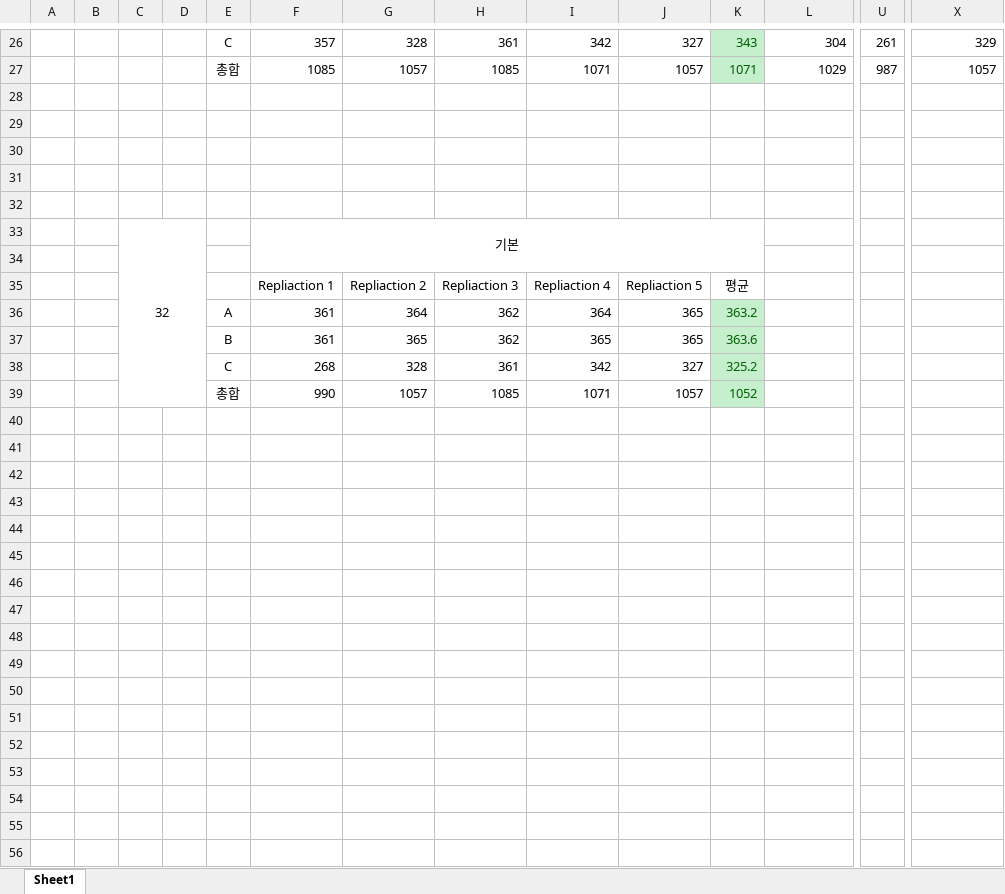
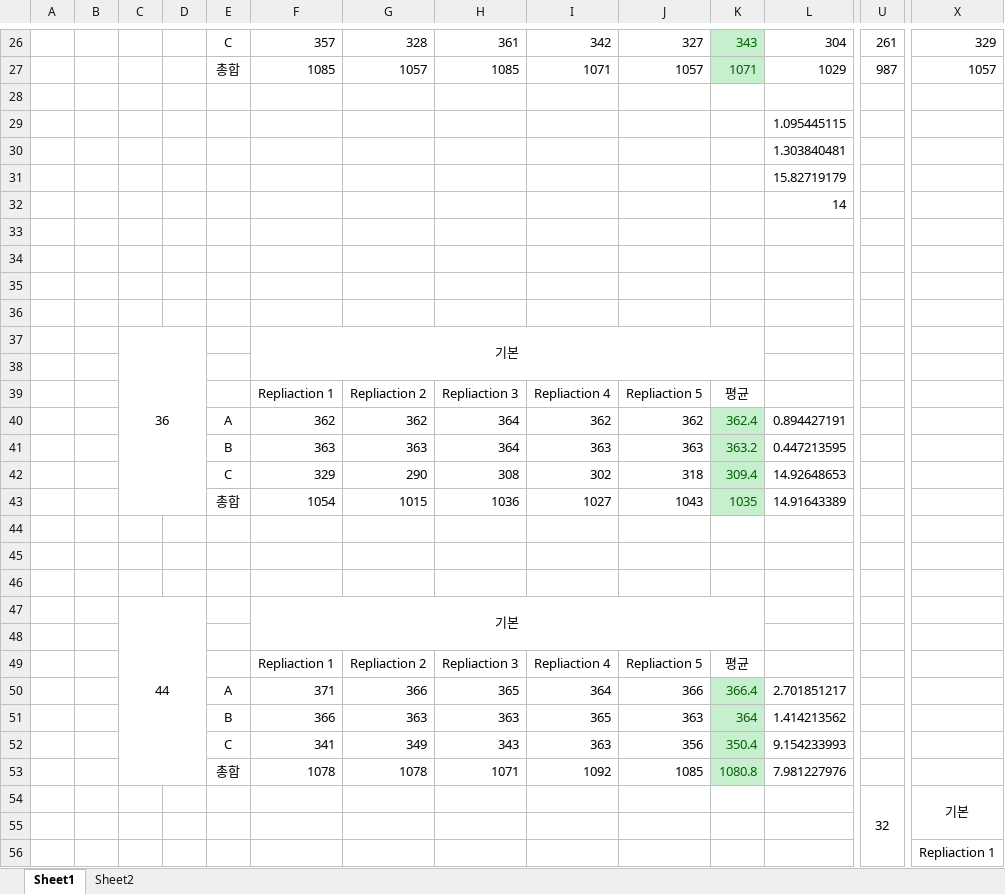
Before and after one commit to Jjineeq/CPS, an Excel workbook: project/결과 정리.xlsx, sheet Sheet1, drawn as a sheet; only a part is shown, gaps mark what is left out; values as stored, in another font and other column widths than the file's, no borders; removed rows and columns are numbered as before the commit, all else as after; rows hold the shown columns only; the diff covers the shown part only; the diff names each change by its address in the sheet, - before the commit and + after, or states it on an @@ line.

```diff
--- a/project/결과 정리.xlsx (sheet Sheet1)
+++ b/project/결과 정리.xlsx (sheet Sheet1)
+sheet tab: Sheet2
+row 29:  |  |  |  |  |  |  |  |  |  |  | 1.095445115
+row 30:  |  |  |  |  |  |  |  |  |  |  | 1.303840481
+row 31:  |  |  |  |  |  |  |  |  |  |  | 15.82719179
+row 32:  |  |  |  |  |  |  |  |  |  |  | 14
-C37: 32
+C37: 36
-C33:D39 merged
+C37:D43 merged
+row 40:  |  |  |  | A | 362 | 362 | 364 | 362 | 362 | 362.4 | 0.894427191
+row 41:  |  |  |  | B | 363 | 363 | 364 | 363 | 363 | 363.2 | 0.447213595
+row 42:  |  |  |  | C | 329 | 290 | 308 | 302 | 318 | 309.4 | 14.92648653
+row 43:  |  |  |  | 총합 | 1054 | 1015 | 1036 | 1027 | 1043 | 1035 | 14.91643389
-row 44:  |  |  |  | A | 361 | 364 | 362 | 364 | 365 | 363.2
+row 44: (empty)
-K44:K46 fill: #C6EFCE
+K44:K46 fill: none
-row 45:  |  |  |  | B | 361 | 365 | 362 | 365 | 365 | 363.6
+row 45: (empty)
-row 46:  |  |  |  | C | 268 | 328 | 361 | 342 | 327 | 325.2
+row 46: (empty)
+row 47:  |  | 44 |  |  | 기본
-row 48:  |  |  |  | 총합 | 990 | 1057 | 1085 | 1071 | 1057 | 1052
+row 48: (empty)
-K48 fill: #C6EFCE
+K48 fill: none
+row 49:  |  |  |  |  | Repliaction 1 | Repliaction 2 | Repliaction 3 | Repliaction 4 | Repliaction 5 | 평균
+row 50:  |  |  |  | A | 371 | 366 | 365 | 364 | 366 | 366.4 | 2.701851217
+row 51:  |  |  |  | B | 366 | 363 | 363 | 365 | 363 | 364 | 1.414213562
+row 52:  |  |  |  | C | 341 | 349 | 343 | 363 | 356 | 350.4 | 9.154233993
+row 53:  |  |  |  | 총합 | 1078 | 1078 | 1071 | 1092 | 1085 | 1080.8 | 7.981227976
+row 54:  |  |  |  |  |  |  |  |  |  |  |  | 32 | 기본
+row 55: (empty)
+row 56:  |  |  |  |  |  |  |  |  |  |  |  |  | Repliaction 1
```
Also changed, not shown: 30 added rows and 4 edited cells elsewhere in this sheet, 4 other files.
